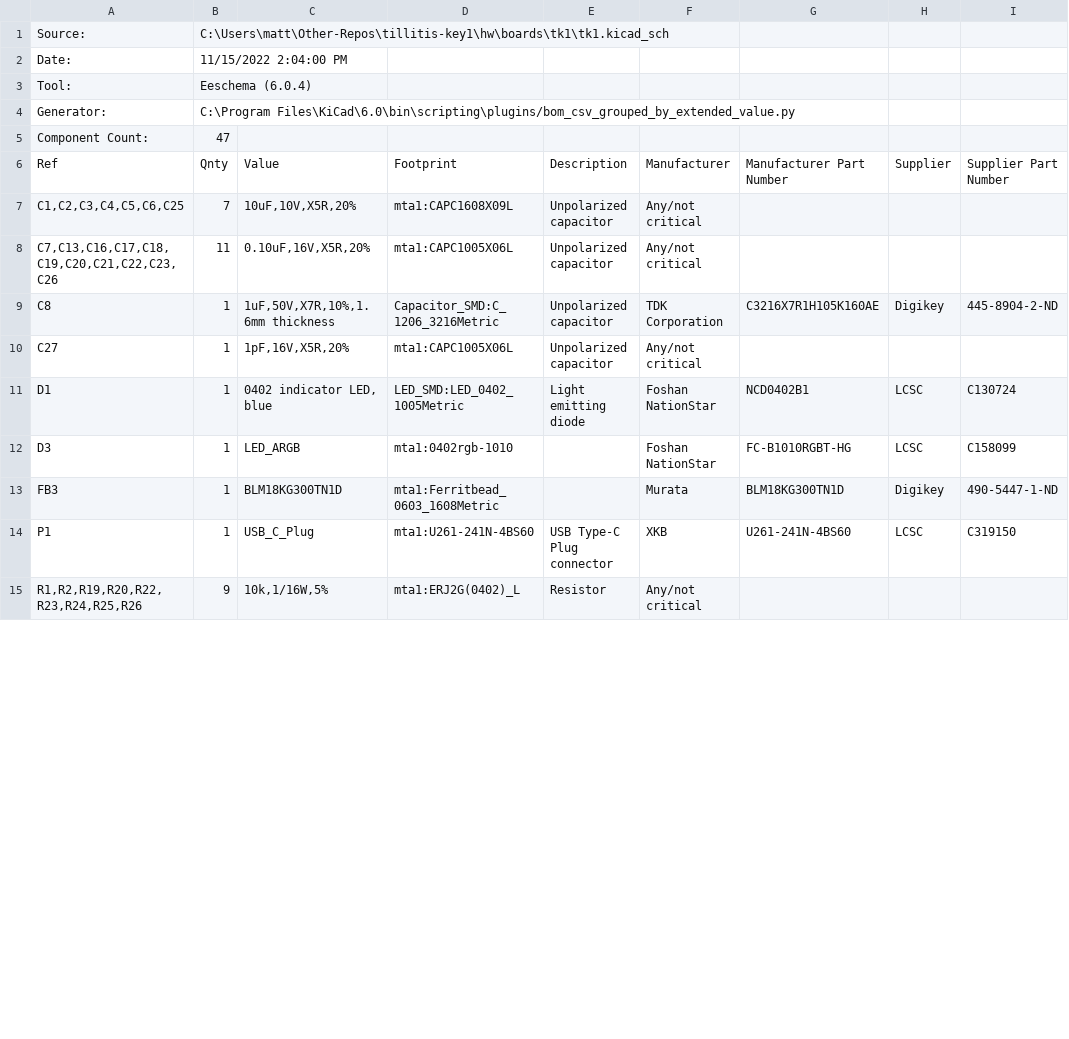
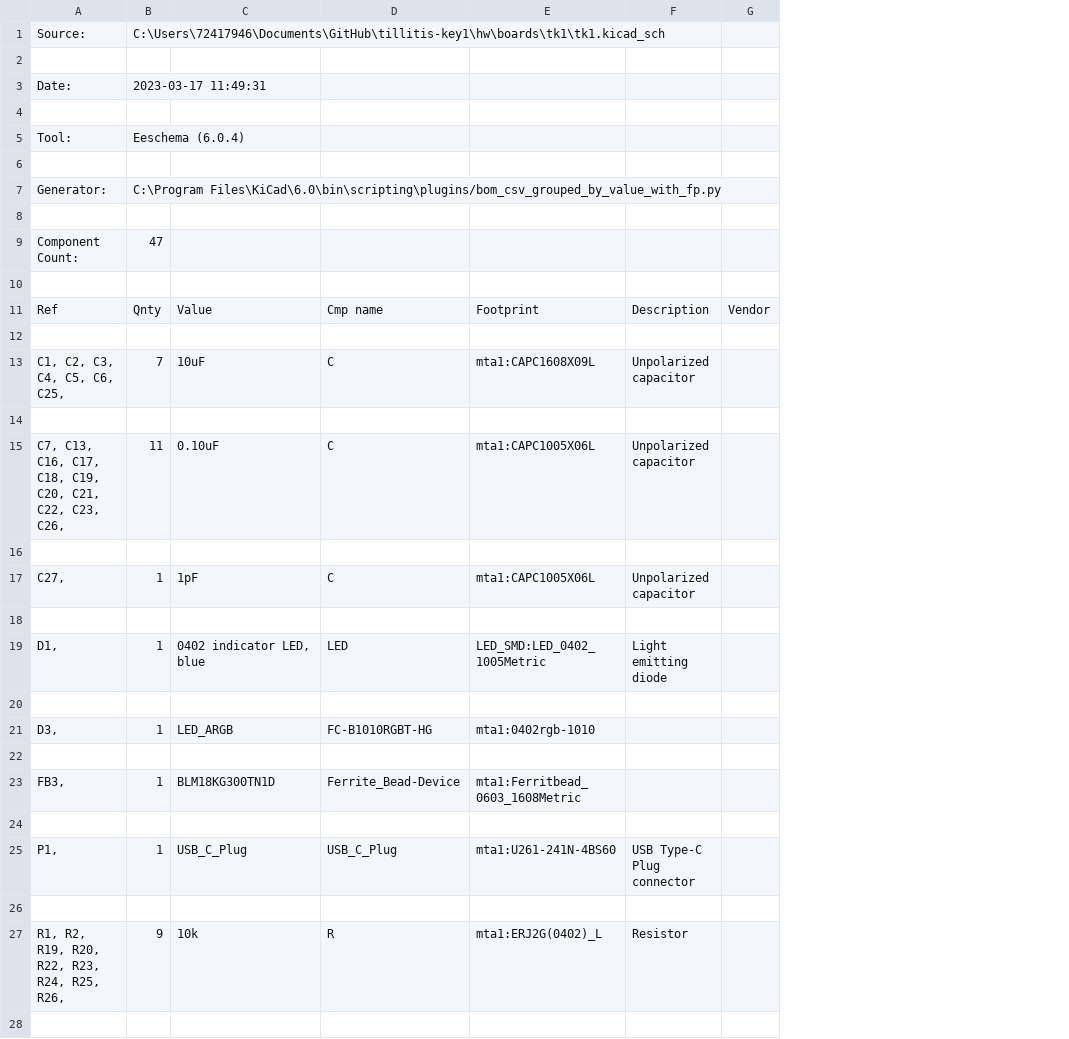
Before and after one commit to tillitis/tillitis-key1, a CSV file: hw/boards/tk1/tk1.csv, drawn as a sheet; only a part is shown; removed rows and columns are numbered as before the commit, all else as after; the diff covers the shown part only; the diff names each change by its address in the sheet, - before the commit and + after, or states it on an @@ line.

```diff
--- a/hw/boards/tk1/tk1.csv
+++ b/hw/boards/tk1/tk1.csv
-column A, rows 1-15: Source: | Date: | Tool: | Generator: | Component Count: | Ref | C1,C2,C3,C4,C5,C6,C25 | C7,C13,C16,C17,C18,C19,C20,C21,C22,C23,C26 | C8 | C27 | D1 | D3 | FB3 | P1 | R1,R2,R19,R20,R22,R23,R24,R25,R26
+column A, row 1: Source:; row 3: Date:; row 5: Tool:; row 7: Generator:; row 9: Component Count:; row 11: Ref; row 13: C1, C2, C3, C4, C5, C6, C25,; rows 15-17: C7, C13, C16, C17, C18, C19, C20, C21, C22, C23, C26, |  | C27,; row 19: D1,; row 21: D3,; row 23: FB3,; row 25: P1,; row 27: R1, R2, R19, R20, R22, R23, R24, R25, R26,
+column D, row 11: Cmp name; row 13: C; rows 15-17: C |  | C; row 19: LED; row 21: FC-B1010RGBT-HG; row 23: Ferrite_Bead-Device; row 25: USB_C_Plug; row 27: R
-column F, rows 6-15: Manufacturer | Any/not critical | Any/not critical | TDK Corporation | Any/not critical | Foshan NationStar | Foshan NationStar | Murata | XKB | Any/not critical
-column G, rows 6-14: Manufacturer Part Number |  |  | C3216X7R1H105K160AE |  | NCD0402B1 | FC-B1010RGBT-HG | BLM18KG300TN1D | U261-241N-4BS60
-column H, rows 6-14: Supplier |  |  | Digikey |  | LCSC | LCSC | Digikey | LCSC
-column I, rows 6-14: Supplier Part Number |  |  | 445-8904-2-ND |  | C130724 | C158099 | 490-5447-1-ND | C319150
+column G, row 11: Vendor
-B1: C:\Users\matt\Other-Repos\tillitis-key1\hw\boards\tk1\tk1.kicad_sch
+B1: C:\Users\72417946\Documents\GitHub\tillitis-key1\hw\boards\tk1\tk1.kicad_sch
+row 2: (empty)
-B3: 11/15/2022 2:04:00 PM
+B3: 2023-03-17 11:49:31
+row 4: (empty)
+row 6: (empty)
-B7: C:\Program Files\KiCad\6.0\bin\scripting\plugins/bom_csv_grouped_by_extended_value.py
+B7: C:\Program Files\KiCad\6.0\bin\scripting\plugins/bom_csv_grouped_by_value_with_fp.py
+row 8: (empty)
+row 10: (empty)
+row 12: (empty)
-C13: 10uF,10V,X5R,20%
+C13: 10uF
+row 14: (empty)
-C15: 0.10uF,16V,X5R,20%
+C15: 0.10uF
-row 16: C8 | 1 | 1uF,50V,X7R,10%,1.6mm thickness | Capacitor_SMD:C_1206_3216Metric | Unpolarized capacitor | TDK Corporation | C3216X7R1H105K160AE | Digikey | 445-8904-2-ND
+row 16: (empty)
-C17: 1pF,16V,X5R,20%
+C17: 1pF
+row 18: (empty)
+row 20: (empty)
+row 22: (empty)
+row 24: (empty)
+row 26: (empty)
-C27: 10k,1/16W,5%
+C27: 10k
+row 28: (empty)
```
Also changed, not shown: 12 added rows and 3 edited cells elsewhere in this file, 11 other files.
